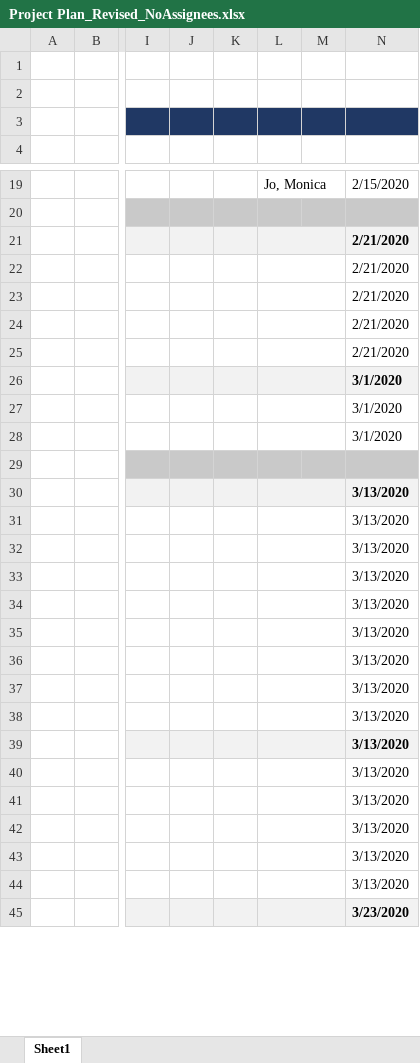
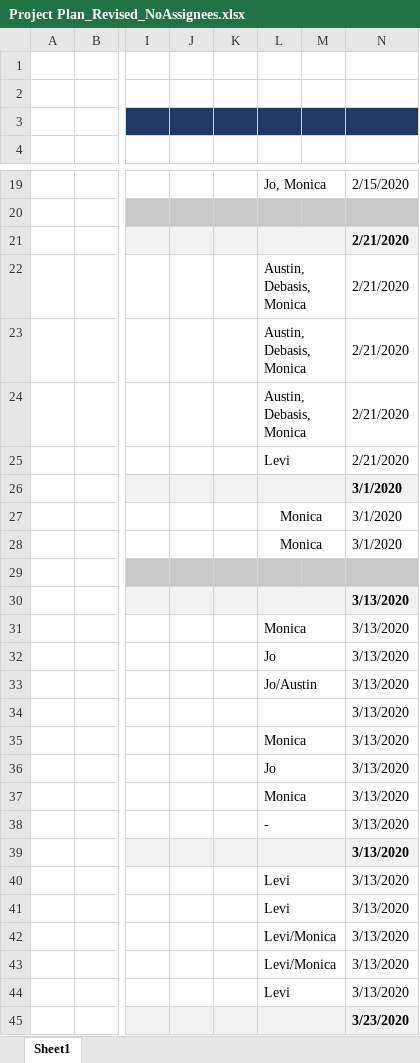
Before and after one commit to dev5680/IST722_Project, an Excel workbook: Project Plan_Revised_NoAssignees.xlsx, sheet Sheet1, drawn as a sheet; only a part is shown, gaps mark what is left out; values as stored, in another font and other column widths than the file's, no borders; the diff covers the shown part only; the diff names each change by its address in the sheet, - before the commit and + after, or states it on an @@ line.

Commit message:
Hopefully the tables are done

```diff
--- a/Project Plan_Revised_NoAssignees.xlsx (sheet Sheet1)
+++ b/Project Plan_Revised_NoAssignees.xlsx (sheet Sheet1)
-L22:L24: (empty)
+L22:L24: Austin, Debasis, Monica
-L25: (empty)
+L25: Levi
-L27:L28: (empty)
+L27:L28: Monica
-L31: (empty)
+L31: Monica
-L32: (empty)
+L32: Jo
-L33: (empty)
+L33: Jo/Austin
-L35: (empty)
+L35: Monica
-L36: (empty)
+L36: Jo
-L37: (empty)
+L37: Monica
-L38: (empty)
+L38: -
-L40:L41: (empty)
+L40:L41: Levi
-L42:L43: (empty)
+L42:L43: Levi/Monica
-L44: (empty)
+L44: Levi
```
Also changed, not shown: 5 edited cells elsewhere in this sheet, 10 other files.
